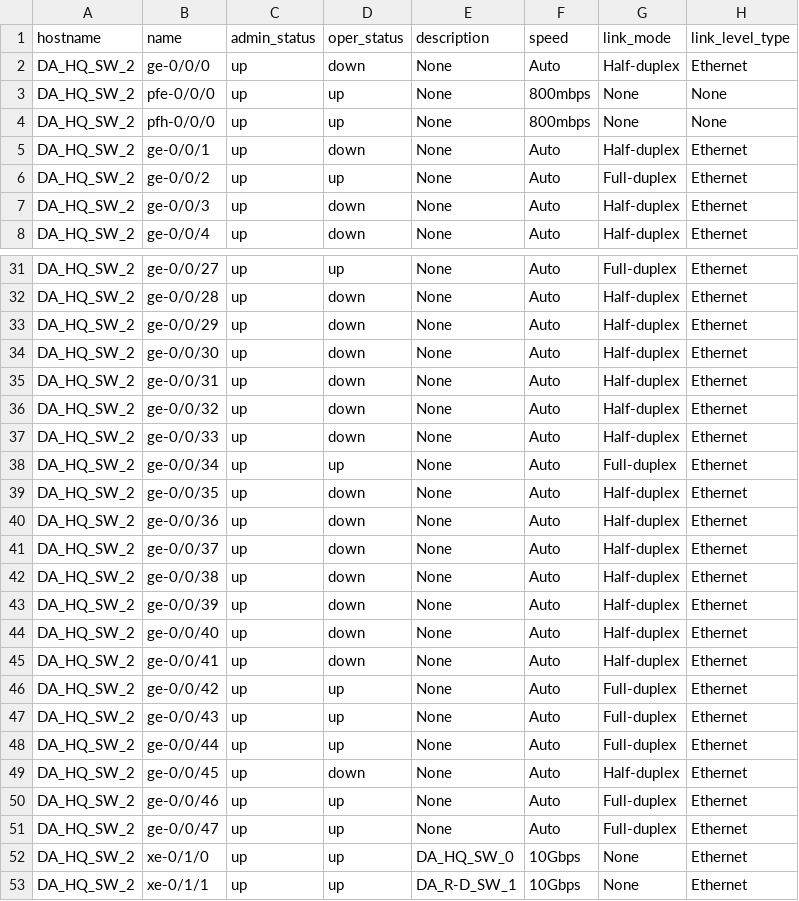
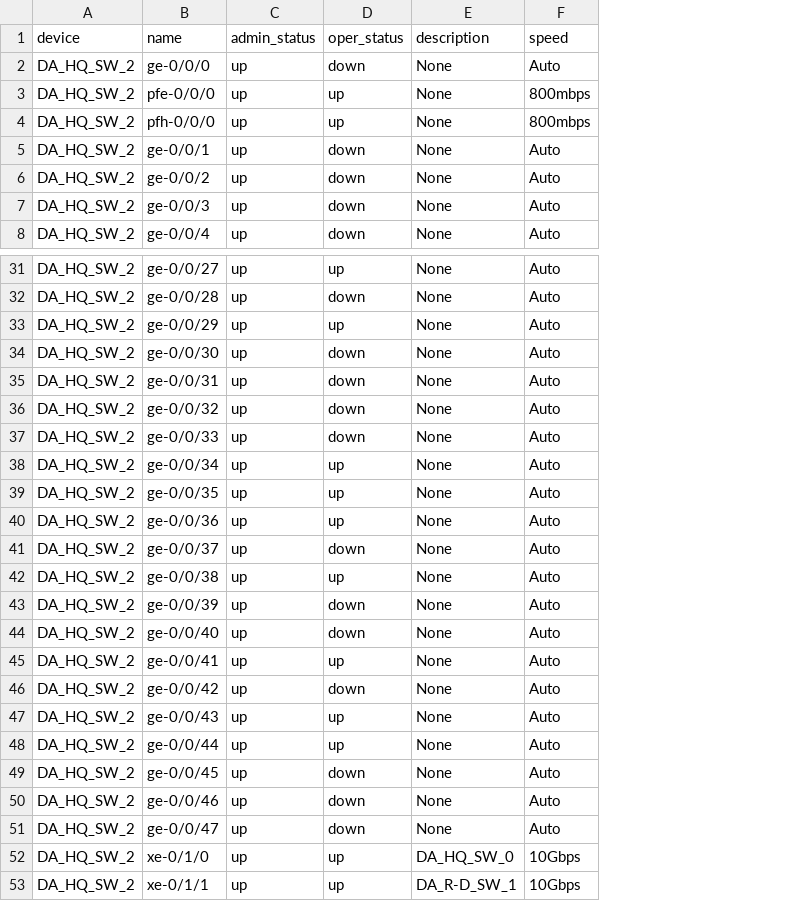
Before and after one commit to killeent1/Python, a CSV file: DA_HQ_SW_2_marlow_connections.csv, drawn as a sheet; only a part is shown, gaps mark what is left out; the diff covers the shown part only; the diff names each change by its address in the sheet, - before the commit and + after, or states it on an @@ line.

```diff
--- a/DA_HQ_SW_2_marlow_connections.csv
+++ b/DA_HQ_SW_2_marlow_connections.csv
-column G (link_mode), rows 2-8: Half-duplex | None | None | Half-duplex | Full-duplex | Half-duplex | Half-duplex; rows 31-53: Full-duplex | Half-duplex | Half-duplex | Half-duplex | Half-duplex | Half-duplex | Half-duplex | Full-duplex | Half-duplex | Half-duplex | Half-duplex | Half-duplex | Half-duplex | Half-duplex | Half-duplex | Full-duplex | Full-duplex | Full-duplex | Half-duplex | Full-duplex | Full-duplex | None | None
-column H (link_level_type), rows 2-8: Ethernet | None | None | Ethernet | Ethernet | Ethernet | Ethernet; rows 31-53: all Ethernet
-A1: hostname
+A1: device
-D6 (oper_status): up
+D6 (oper_status): down
-D33 (oper_status): down
+D33 (oper_status): up
-D39:D40 (oper_status): down
+D39:D40 (oper_status): up
-D42 (oper_status): down
+D42 (oper_status): up
-D45 (oper_status): down
+D45 (oper_status): up
-D46 (oper_status): up
+D46 (oper_status): down
-D50:D51 (oper_status): up
+D50:D51 (oper_status): down
```
Also changed, not shown: 6 edited cells elsewhere in this file, DA_HQ_SW_0_marlow_connections.csv, DA_HQ_SW_1_marlow_connections.csv, 6 other files.
